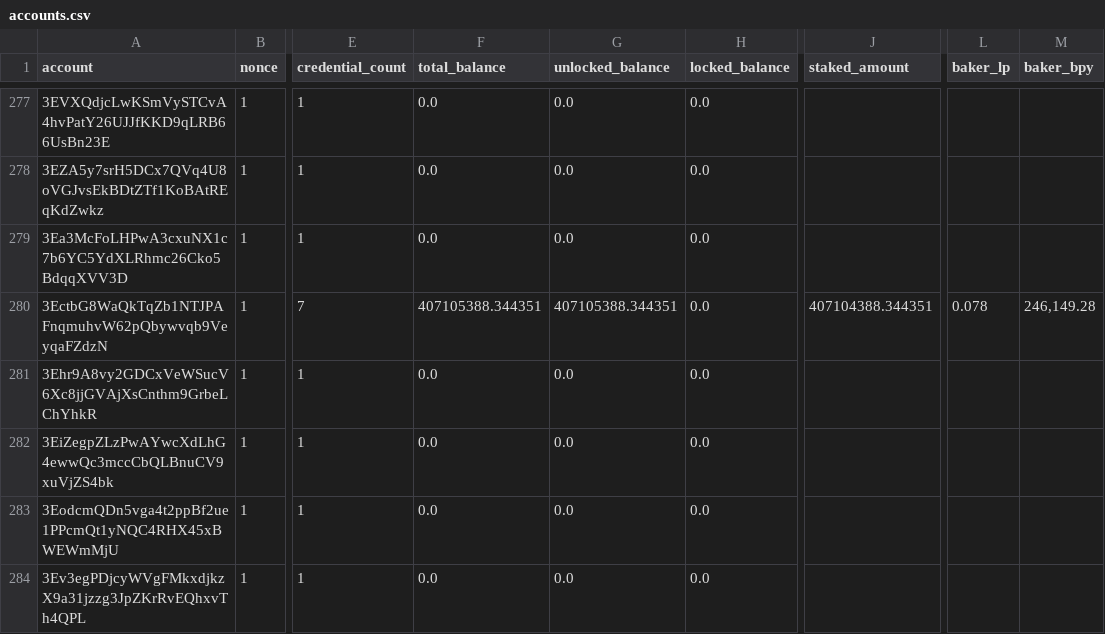
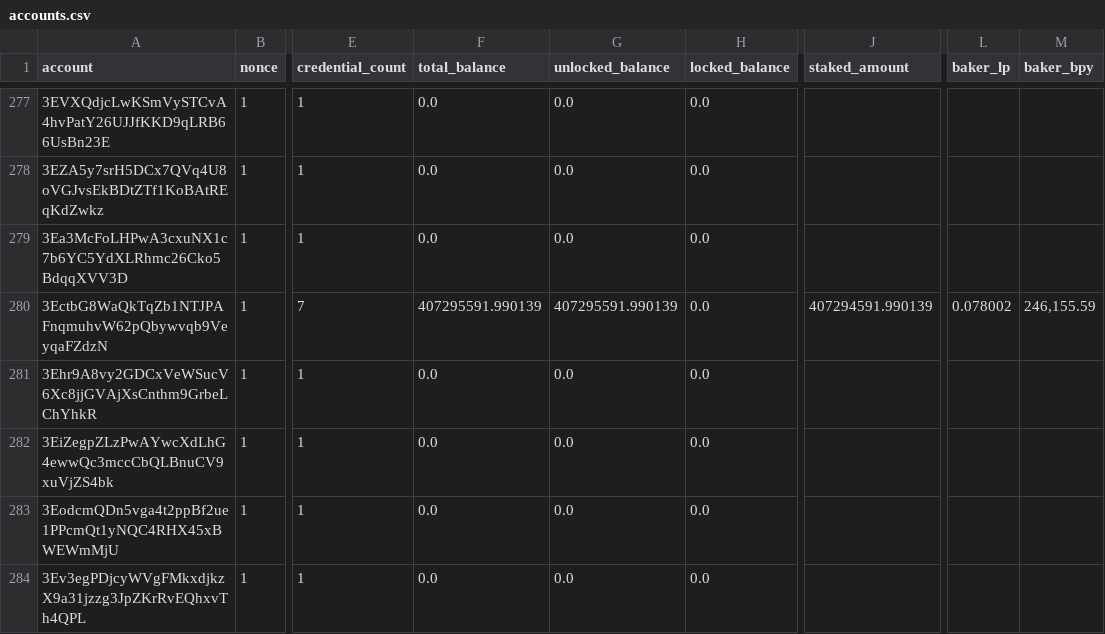
Before and after one commit to sderuiter/concordium-network-accounts, a CSV file: accounts.csv, drawn as a sheet; only a part is shown, gaps mark what is left out; the diff covers the shown part only; the diff names each change by its address in the sheet, - before the commit and + after, or states it on an @@ line.

Commit message:
2021-07-18

```diff
--- a/accounts.csv
+++ b/accounts.csv
-F280 (total_balance): 407105388.344351
+F280 (total_balance): 407295591.990139
-G280 (unlocked_balance): 407105388.344351
+G280 (unlocked_balance): 407295591.990139
-J280 (staked_amount): 407104388.344351
+J280 (staked_amount): 407294591.990139
-L280 (baker_lp): 0.078
+L280 (baker_lp): 0.078002
-M280 (baker_bpy): 246,149.28
+M280 (baker_bpy): 246,155.59
```
Also changed, not shown: 4 added rows and 38 edited cells elsewhere in this file.
